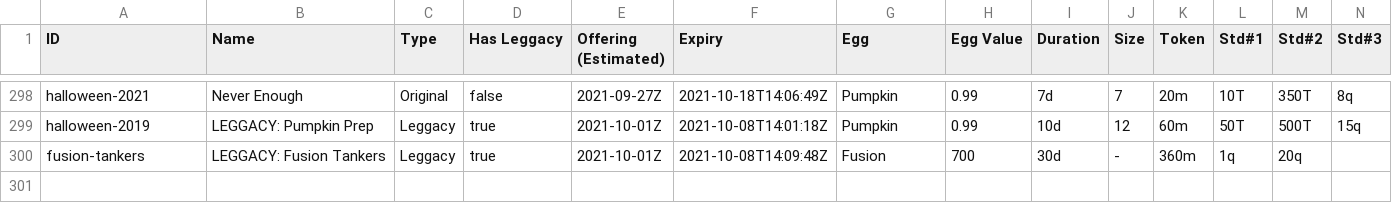
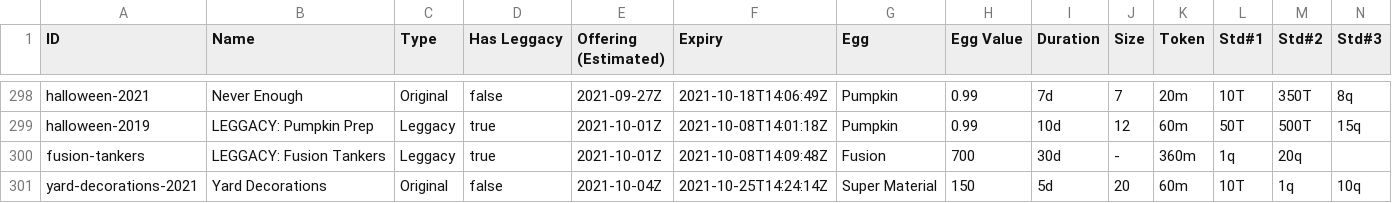
Before and after one commit to fanaticscripter/EggContractor, a CSV file: misc/ContractAggregator/data/contracts.csv, drawn as a sheet; only a part is shown, gaps mark what is left out; rows hold the shown columns only; the diff names each change by its address in the sheet, - before the commit and + after, or states it on an @@ line.

```diff
--- a/misc/ContractAggregator/data/contracts.csv
+++ b/misc/ContractAggregator/data/contracts.csv
+row 301: yard-decorations-2021 | Yard Decorations | Original | false | 2021-10-04Z | 2021-10-25T14:24:14Z | Super Material | 150 | 5d | 20 | 60m | 10T | 1q | 10q
```
